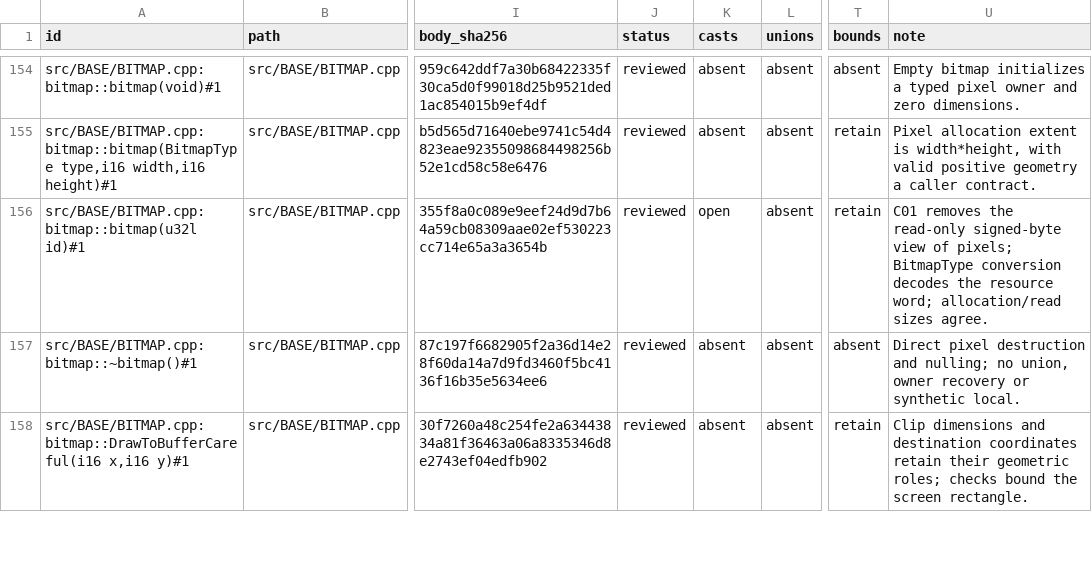
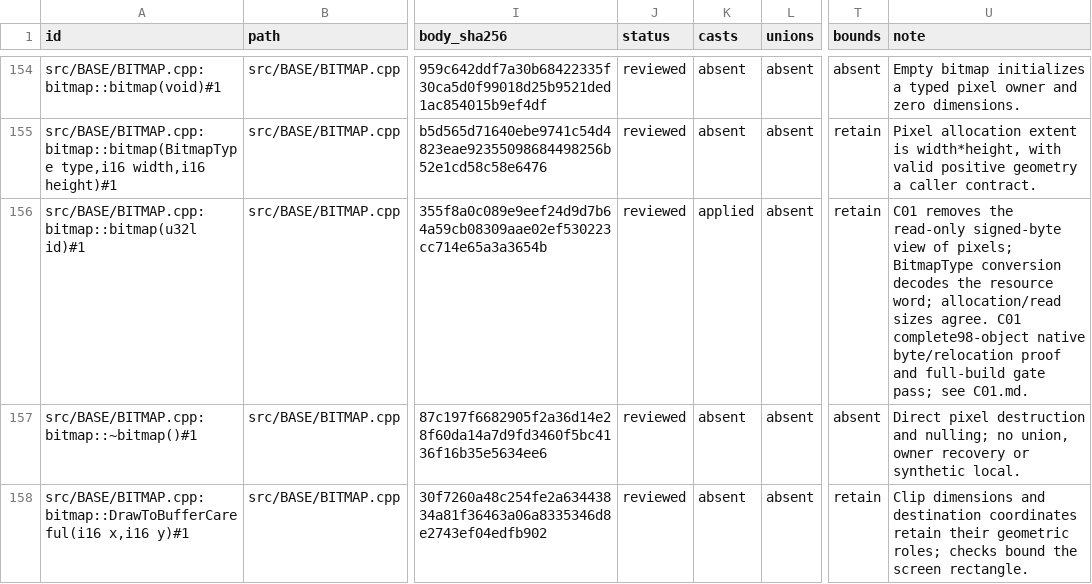
Before and after one commit to sushi-shi/homm2-decomp, a TSV file: docs/reconstruction/functions.tsv, drawn as a sheet; only a part is shown, gaps mark what is left out; the diff covers the shown part only; the diff names each change by its address in the sheet, - before the commit and + after, or states it on an @@ line.

```diff
--- a/docs/reconstruction/functions.tsv
+++ b/docs/reconstruction/functions.tsv
-K156 (casts): open
+K156 (casts): applied
-U156 (note): …sizes agree.
+U156 (note): …sizes agree. C01 complete98-object native byte/relocation proof and full-build gate pass; see C01.md.
```
Also changed, not shown: 35 edited cells elsewhere in this file, 1 other file.
